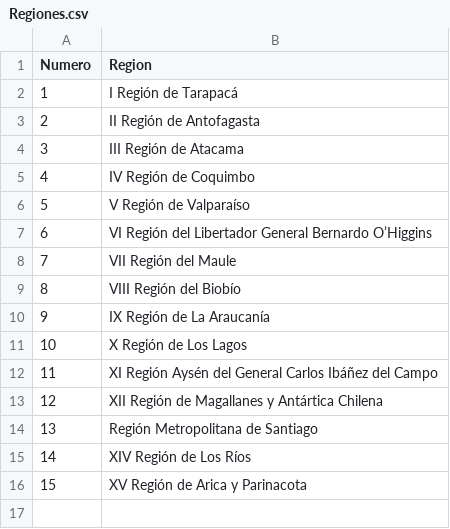
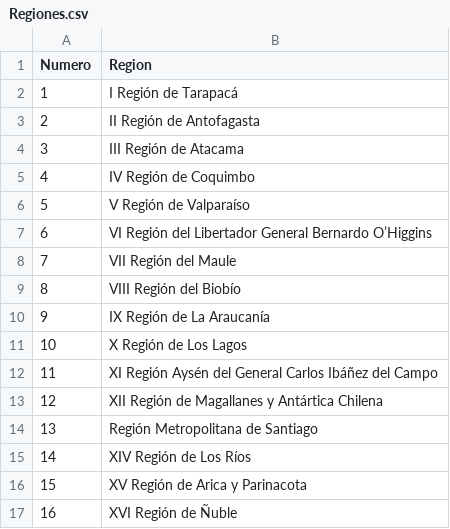
Before and after one commit to Nachitzu/Movistel, a CSV file: Movistel/Regiones.csv, drawn as a sheet; the diff names each change by its address in the sheet, - before the commit and + after, or states it on an @@ line.

```diff
--- a/Movistel/Regiones.csv
+++ b/Movistel/Regiones.csv
+row 17: 16 | XVI Región de Ñuble
```
Also changed, not shown: Movistel/datosP.csv, 6 other files.
